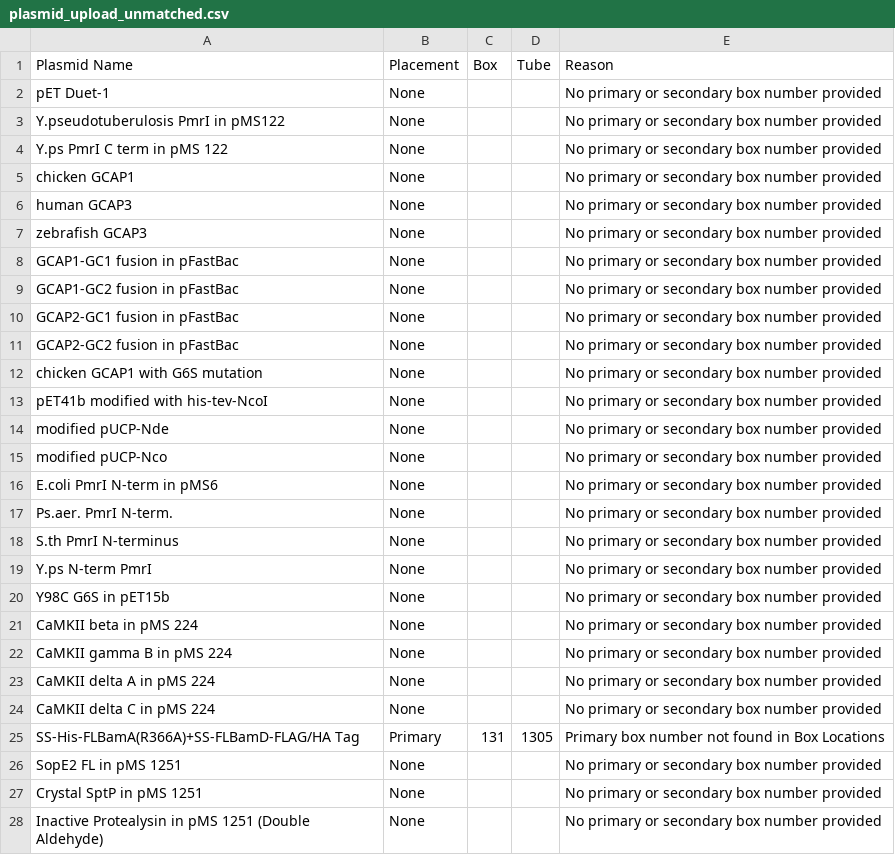
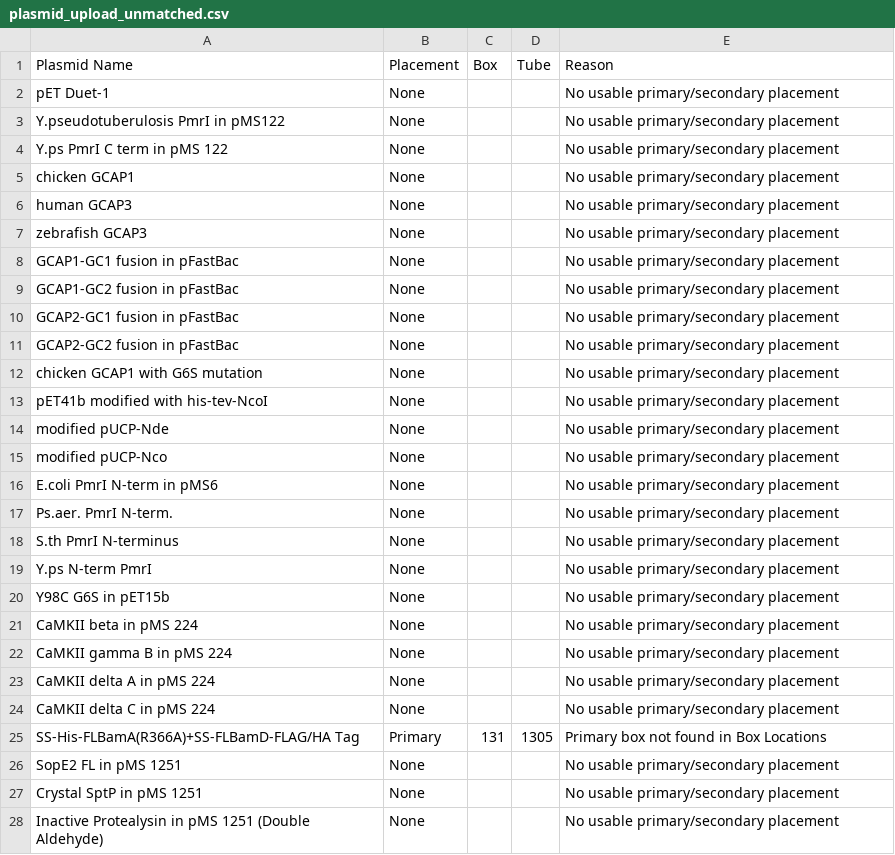
Before and after one commit to leblanm1/Inventory_Tracker, a CSV file: plasmid_upload_unmatched.csv, drawn as a sheet; only a part is shown; the diff covers the shown part only.

Commit message:
Fix plasmid import

```diff
--- a/plasmid_upload_unmatched.csv
+++ b/plasmid_upload_unmatched.csv
@@ -1,28 +1,28 @@
 Plasmid Name,Placement,Box,Tube,Reason
-pET Duet-1,None,,,No primary or secondary box number provided
-Y.pseudotuberulosis PmrI in pMS122,None,,,No primary or secondary box number provided
-Y.ps PmrI  C term in pMS 122,None,,,No primary or secondary box number provided
-chicken GCAP1,None,,,No primary or secondary box number provided
-human GCAP3,None,,,No primary or secondary box number provided
-zebrafish GCAP3,None,,,No primary or secondary box number provided
-GCAP1-GC1 fusion in pFastBac,None,,,No primary or secondary box number provided
-GCAP1-GC2 fusion in pFastBac,None,,,No primary or secondary box number provided
-GCAP2-GC1 fusion in pFastBac,None,,,No primary or secondary box number provided
-GCAP2-GC2 fusion in pFastBac,None,,,No primary or secondary box number provided
-chicken GCAP1 with G6S mutation,None,,,No primary or secondary box number provided
-pET41b modified with his-tev-NcoI,None,,,No primary or secondary box number provided
-modified pUCP-Nde,None,,,No primary or secondary box number provided
-modified pUCP-Nco,None,,,No primary or secondary box number provided
-E.coli PmrI N-term in pMS6,None,,,No primary or secondary box number provided
-Ps.aer. PmrI N-term.,None,,,No primary or secondary box number provided
-S.th PmrI N-terminus,None,,,No primary or secondary box number provided
-Y.ps N-term PmrI,None,,,No primary or secondary box number provided
-Y98C G6S in pET15b,None,,,No primary or secondary box number provided
-CaMKII beta in pMS 224,None,,,No primary or secondary box number provided
-CaMKII gamma B in pMS 224,None,,,No primary or secondary box number provided
-CaMKII delta A in pMS 224,None,,,No primary or secondary box number provided
-CaMKII delta C in pMS 224,None,,,No primary or secondary box number provided
-SS-His-FLBamA(R366A)+SS-FLBamD-FLAG/HA Tag,Primary,131,1305,Primary box number not found in Box Locations
-SopE2 FL in pMS 1251,None,,,No primary or secondary box number provided
-Crystal SptP in pMS 1251,None,,,No primary or secondary box number provided
-Inactive Protealysin in pMS 1251 (Double Aldehyde),None,,,No primary or secondary box number provided
+pET Duet-1,None,,,No usable primary/secondary placement
+Y.pseudotuberulosis PmrI in pMS122,None,,,No usable primary/secondary placement
+Y.ps PmrI  C term in pMS 122,None,,,No usable primary/secondary placement
+chicken GCAP1,None,,,No usable primary/secondary placement
+human GCAP3,None,,,No usable primary/secondary placement
+zebrafish GCAP3,None,,,No usable primary/secondary placement
+GCAP1-GC1 fusion in pFastBac,None,,,No usable primary/secondary placement
+GCAP1-GC2 fusion in pFastBac,None,,,No usable primary/secondary placement
+GCAP2-GC1 fusion in pFastBac,None,,,No usable primary/secondary placement
+GCAP2-GC2 fusion in pFastBac,None,,,No usable primary/secondary placement
+chicken GCAP1 with G6S mutation,None,,,No usable primary/secondary placement
+pET41b modified with his-tev-NcoI,None,,,No usable primary/secondary placement
+modified pUCP-Nde,None,,,No usable primary/secondary placement
+modified pUCP-Nco,None,,,No usable primary/secondary placement
+E.coli PmrI N-term in pMS6,None,,,No usable primary/secondary placement
+Ps.aer. PmrI N-term.,None,,,No usable primary/secondary placement
+S.th PmrI N-terminus,None,,,No usable primary/secondary placement
+Y.ps N-term PmrI,None,,,No usable primary/secondary placement
+Y98C G6S in pET15b,None,,,No usable primary/secondary placement
+CaMKII beta in pMS 224,None,,,No usable primary/secondary placement
+CaMKII gamma B in pMS 224,None,,,No usable primary/secondary placement
+CaMKII delta A in pMS 224,None,,,No usable primary/secondary placement
+CaMKII delta C in pMS 224,None,,,No usable primary/secondary placement
+SS-His-FLBamA(R366A)+SS-FLBamD-FLAG/HA Tag,Primary,131,1305,Primary box not found in Box Locations
+SopE2 FL in pMS 1251,None,,,No usable primary/secondary placement
+Crystal SptP in pMS 1251,None,,,No usable primary/secondary placement
+Inactive Protealysin in pMS 1251 (Double Aldehyde),None,,,No usable primary/secondary placement
```
Also changed, not shown: 109 edited cells elsewhere in this file, 5 other files.
